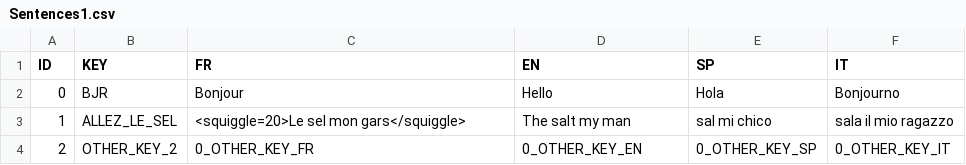
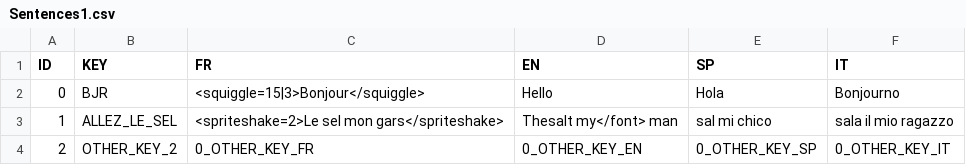
Before and after one commit to DanZo0x/ProjectNarra3D, a CSV file: Assets/[F²O]Packages/DialogSystem/Datas/CSV/Sentences1.csv, drawn as a sheet.

Commit message:
feur

```diff
--- a/Assets/[F²O]Packages/DialogSystem/Datas/CSV/Sentences1.csv
+++ b/Assets/[F²O]Packages/DialogSystem/Datas/CSV/Sentences1.csv
@@ -1,4 +1,4 @@
 ID;KEY;FR;EN;SP;IT
-0;BJR;Bonjour;Hello;Hola;Bonjourno
-1;ALLEZ_LE_SEL;<squiggle=20>Le sel mon gars</squiggle> ;The salt my man;sal mi chico;sala il mio ragazzo
+0;BJR;<squiggle=15|3>Bonjour</squiggle>;Hello;Hola;Bonjourno
+1;ALLEZ_LE_SEL;<spriteshake=2>Le sel mon gars</spriteshake>;Thesalt my</font> man;sal mi chico;sala il mio ragazzo
 2;OTHER_KEY_2;0_OTHER_KEY_FR;0_OTHER_KEY_EN;0_OTHER_KEY_SP;0_OTHER_KEY_IT
```
